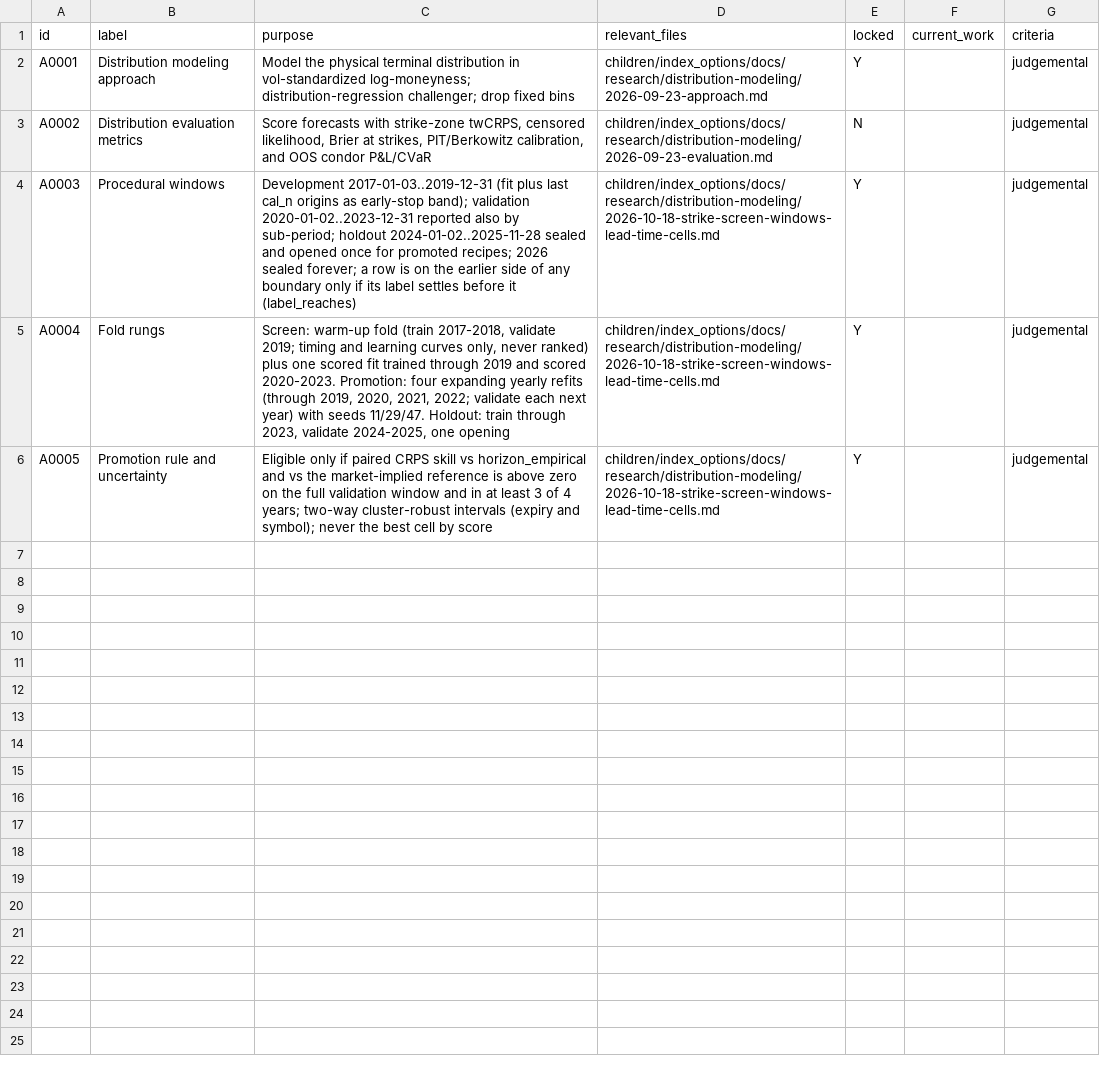
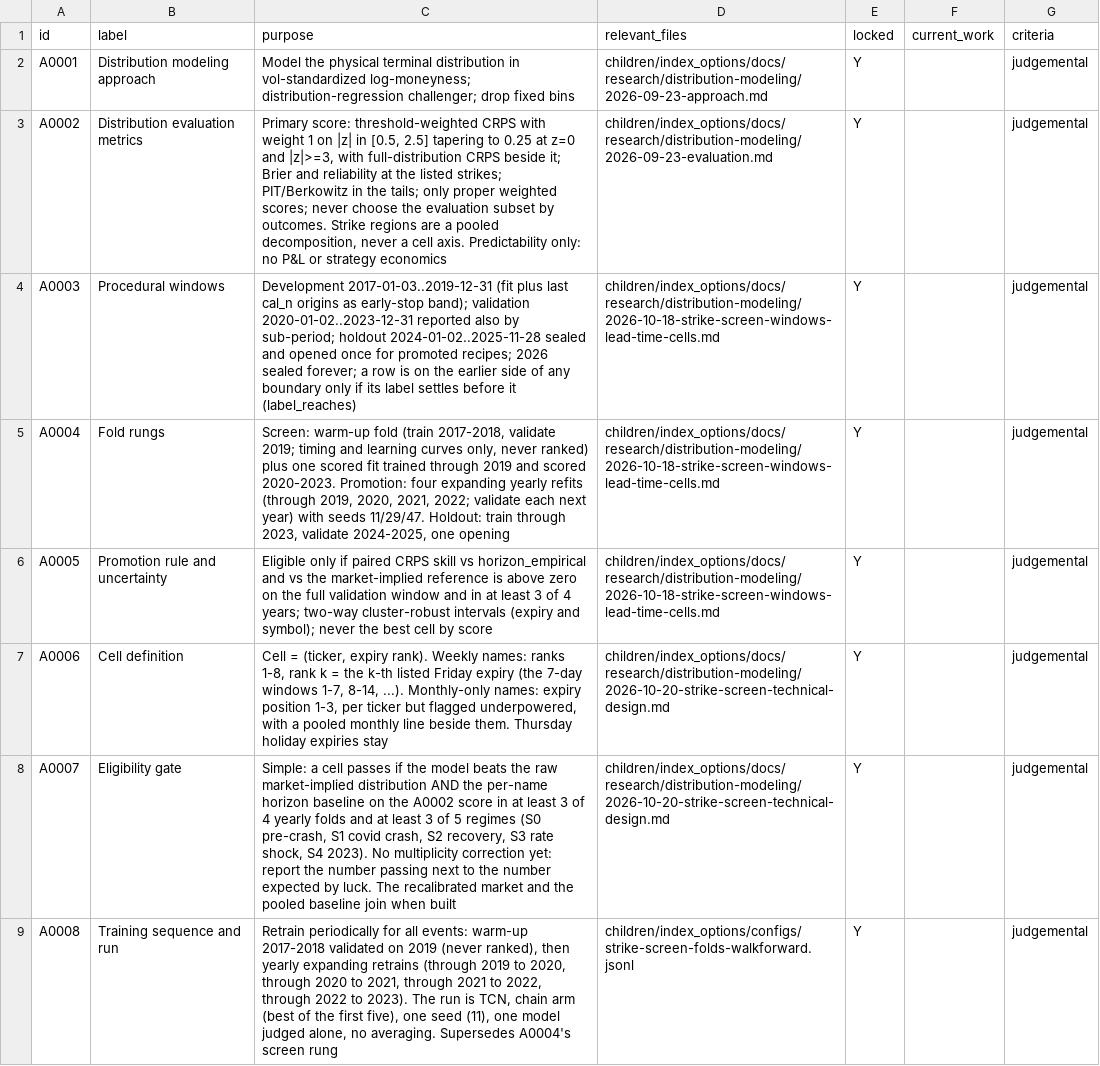
Before and after one commit to gdrusse/dskit, a CSV file: children/index_options/docs/decisioning/path.csv, drawn as a sheet.

```diff
--- a/children/index_options/docs/decisioning/path.csv
+++ b/children/index_options/docs/decisioning/path.csv
@@ -2,3 +2,3 @@ id,label,purpose,relevant_files,locked,current_work,criteria
 A0001,Distribution modeling approach,Model the physical terminal distribution in vol-standardized log-moneyness; distribution-regression challenger; drop fixed bins,children/index_options/docs/research/distribution-modeling/2026-09-23-approach.md,Y,,judgemental
-A0002,Distribution evaluation metrics,"Score forecasts with strike-zone twCRPS, censored likelihood, Brier at strikes, PIT/Berkowitz calibration, and OOS condor P&L/CVaR",children/index_options/docs/research/distribution-modeling/2026-09-23-evaluation.md,N,,judgemental
+A0002,Distribution evaluation metrics,"Primary score: threshold-weighted CRPS with weight 1 on |z| in [0.5, 2.5] tapering to 0.25 at z=0 and |z|>=3, with full-distribution CRPS beside it; Brier and reliability at the listed strikes; PIT/Berkowitz in the tails; only proper weighted scores; never choose the evaluation subset by outcomes. Strike regions are a pooled decomposition, never a cell axis. Predictability only: no P&L or strategy economics",children/index_options/docs/research/distribution-modeling/2026-09-23-evaluation.md,Y,,judgemental
 A0003,Procedural windows,Development 2017-01-03..2019-12-31 (fit plus last cal_n origins as early-stop band); validation 2020-01-02..2023-12-31 reported also by sub-period; holdout 2024-01-02..2025-11-28 sealed and opened once for promoted recipes; 2026 sealed forever; a row is on the earlier side of any boundary only if its label settles before it (label_reaches),children/index_options/docs/research/distribution-modeling/2026-10-18-strike-screen-windows-lead-time-cells.md,Y,,judgemental
@@ -6 +6,4 @@ A0004,Fold rungs,"Screen: warm-up fold (train 2017-2018, validate 2019; timing a
 A0005,Promotion rule and uncertainty,Eligible only if paired CRPS skill vs horizon_empirical and vs the market-implied reference is above zero on the full validation window and in at least 3 of 4 years; two-way cluster-robust intervals (expiry and symbol); never the best cell by score,children/index_options/docs/research/distribution-modeling/2026-10-18-strike-screen-windows-lead-time-cells.md,Y,,judgemental
+A0006,Cell definition,"Cell = (ticker, expiry rank). Weekly names: ranks 1-8, rank k = the k-th listed Friday expiry (the 7-day windows 1-7, 8-14, ...). Monthly-only names: expiry position 1-3, per ticker but flagged underpowered, with a pooled monthly line beside them. Thursday holiday expiries stay",children/index_options/docs/research/distribution-modeling/2026-10-20-strike-screen-technical-design.md,Y,,judgemental
+A0007,Eligibility gate,"Simple: a cell passes if the model beats the raw market-implied distribution AND the per-name horizon baseline on the A0002 score in at least 3 of 4 yearly folds and at least 3 of 5 regimes (S0 pre-crash, S1 covid crash, S2 recovery, S3 rate shock, S4 2023). No multiplicity correction yet: report the number passing next to the number expected by luck. The recalibrated market and the pooled baseline join when built",children/index_options/docs/research/distribution-modeling/2026-10-20-strike-screen-technical-design.md,Y,,judgemental
+A0008,Training sequence and run,"Retrain periodically for all events: warm-up 2017-2018 validated on 2019 (never ranked), then yearly expanding retrains (through 2019 to 2020, through 2020 to 2021, through 2021 to 2022, through 2022 to 2023). The run is TCN, chain arm (best of the first five), one seed (11), one model judged alone, no averaging. Supersedes A0004's screen rung",children/index_options/configs/strike-screen-folds-walkforward.jsonl,Y,,judgemental
```
Also changed, not shown: 6 other files.
